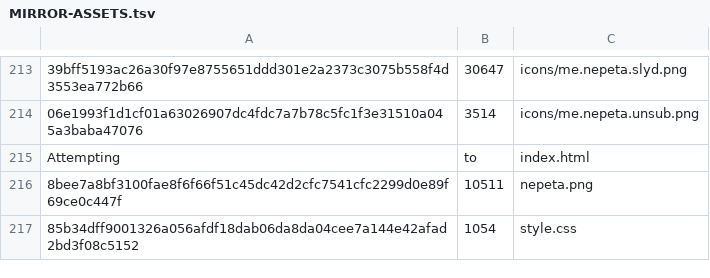
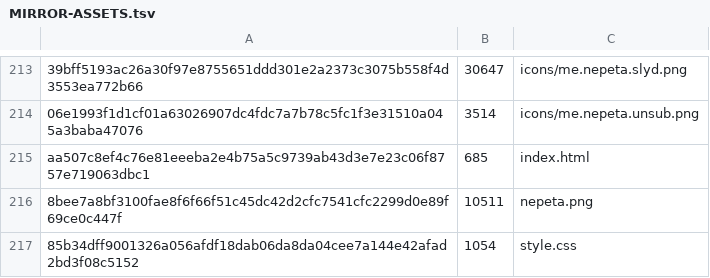
Before and after one commit to Cucklord420/NepetaMirror, a TSV file: MIRROR-ASSETS.tsv, drawn as a sheet; only a part is shown, gaps mark what is left out; the diff names each change by its address in the sheet, - before the commit and + after, or states it on an @@ line.

Commit message:
fix: correct landing page manifest digest

```diff
--- a/MIRROR-ASSETS.tsv
+++ b/MIRROR-ASSETS.tsv
-A215: Attempting
+A215: aa507c8ef4c76e81eeeba2e4b75a5c9739ab43d3e7e23c06f8757e719063dbc1
-B215: to
+B215: 685
```
